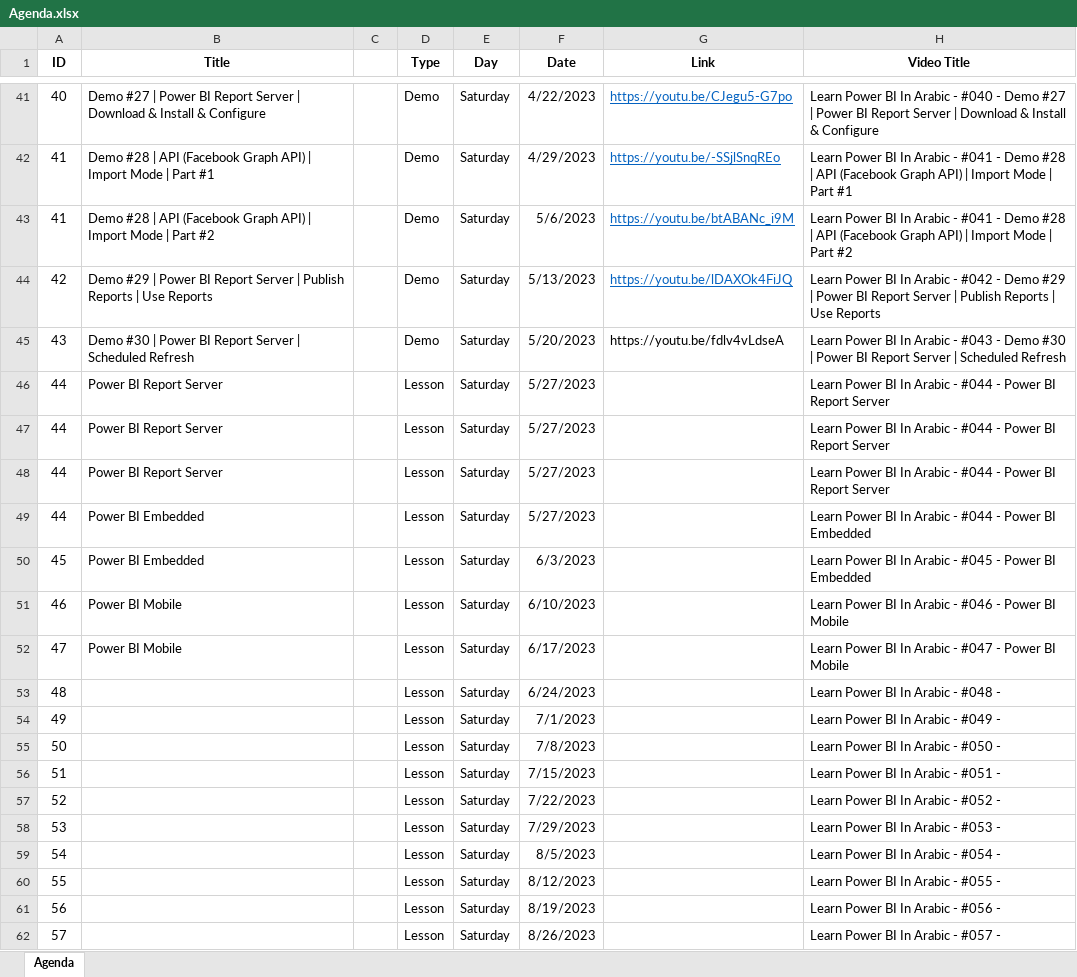
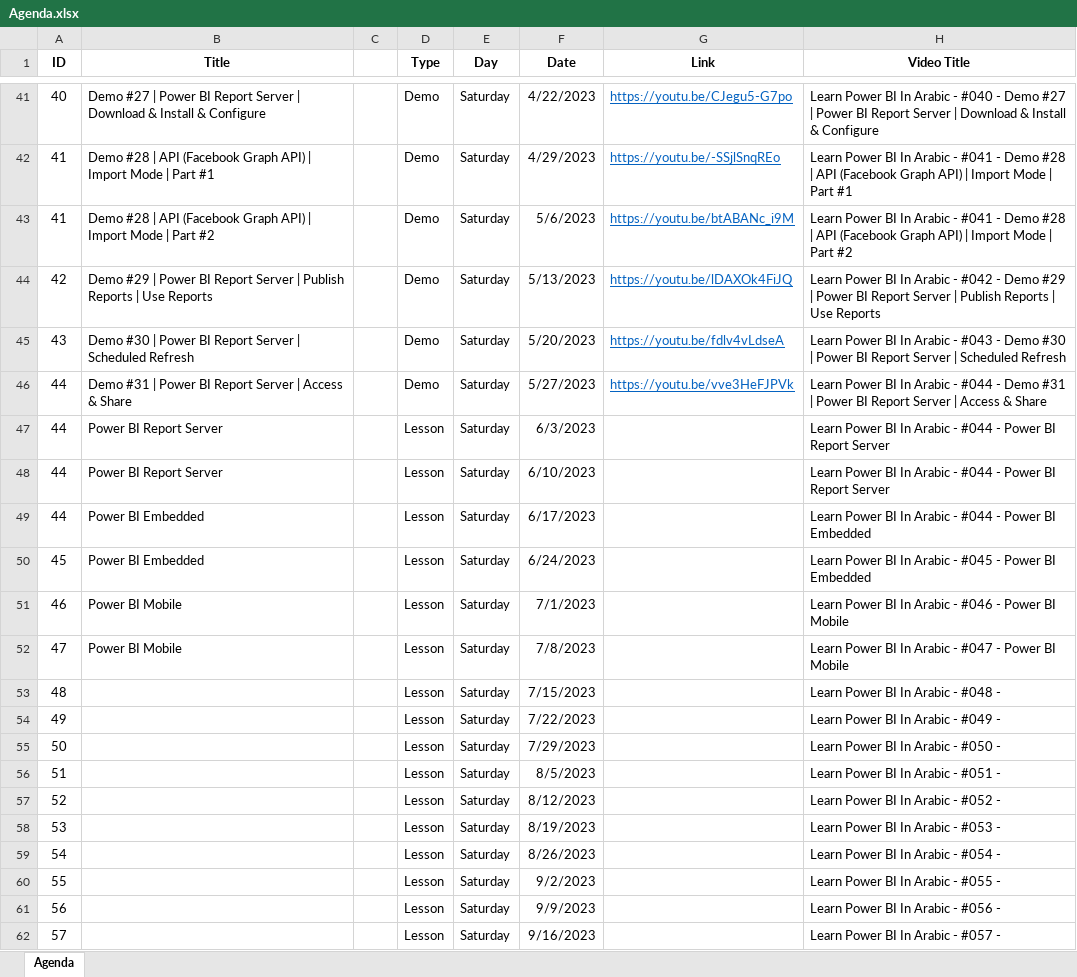
Before and after one commit to MohamedZanoon/Learn-Power-BI-In-Arabic, an Excel workbook: Agenda.xlsx, sheet Agenda, drawn as a sheet; only a part is shown, gaps mark what is left out; values as stored, in another font and other column widths than the file's, no borders; conditional formats not drawn; the diff names each change by its address in the sheet, - before the commit and + after, or states it on an @@ line.

Commit message:
Lesson 44

```diff
--- a/Agenda.xlsx (sheet Agenda)
+++ b/Agenda.xlsx (sheet Agenda)
@@ G45 underline: off → on, text colour: black → #0563C1 @@
-B46 (Title): Power BI Report Server
+B46 (Title): Demo #31 | Power BI Report Server | Access & Share
-D46 (Type): Lesson
+D46 (Type): Demo
-G46 (Link): (empty)
+G46 (Link): https://youtu.be/vve3HeFJPVk
-H46 (Video Title): …#044 - Power BI Report Server
+H46 (Video Title): …#044 - Demo #31 | Power BI Report Server | Access & Share
-F47 (Date): 5/27/2023
+F47 (Date): 6/3/2023
-F48 (Date): 5/27/2023
+F48 (Date): 6/10/2023
-F49 (Date): 5/27/2023
+F49 (Date): 6/17/2023
-F50 (Date): 6/3/2023
+F50 (Date): 6/24/2023
-F51 (Date): 6/10/2023
+F51 (Date): 7/1/2023
-F52 (Date): 6/17/2023
+F52 (Date): 7/8/2023
-F53 (Date): 6/24/2023
+F53 (Date): 7/15/2023
-F54 (Date): 7/1/2023
+F54 (Date): 7/22/2023
-F55 (Date): 7/8/2023
+F55 (Date): 7/29/2023
-F56 (Date): 7/15/2023
+F56 (Date): 8/5/2023
-F57 (Date): 7/22/2023
+F57 (Date): 8/12/2023
-F58 (Date): 7/29/2023
+F58 (Date): 8/19/2023
-F59 (Date): 8/5/2023
+F59 (Date): 8/26/2023
-F60 (Date): 8/12/2023
+F60 (Date): 9/2/2023
-F61 (Date): 8/19/2023
+F61 (Date): 9/9/2023
-F62 (Date): 8/26/2023
+F62 (Date): 9/16/2023
```
Also changed, not shown: 2 other files.
